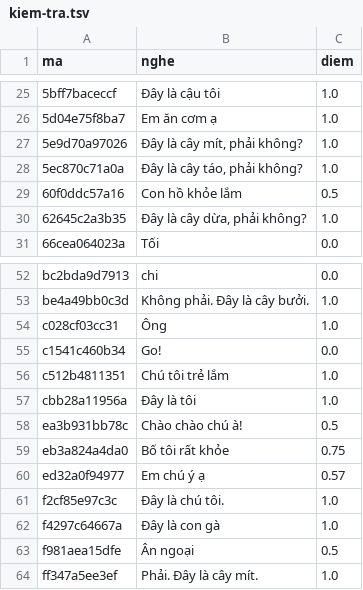
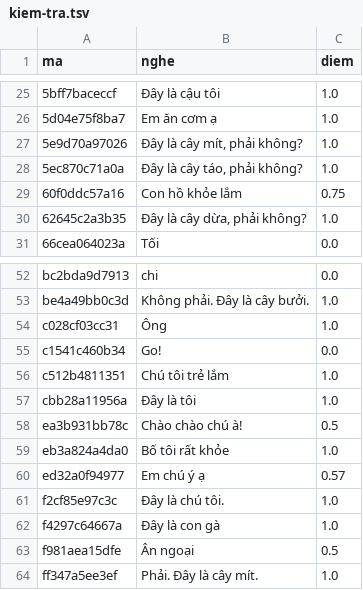
Before and after one commit to CVCEC/vuihoctiengviet, a TSV file: giong-ai/kiem-tra.tsv, drawn as a sheet; only a part is shown, gaps mark what is left out.

```diff
--- a/giong-ai/kiem-tra.tsv
+++ b/giong-ai/kiem-tra.tsv
@@ -28,3 +28,3 @@ ma	nghe	diem
 5ec870c71a0a	Đây là cây táo, phải không?	1.0
-60f0ddc57a16	Con hồ khỏe lắm	0.5
+60f0ddc57a16	Con hồ khỏe lắm	0.75
 62645c2a3b35	Đây là cây dừa, phải không?	1.0
@@ -58,3 +58,3 @@ cbb28a11956a	Đây là tôi	1.0
 ea3b931bb78c	Chào chào chú à!	0.5
-eb3a824a4da0	Bố tôi rất khỏe	0.75
+eb3a824a4da0	Bố tôi rất khỏe	1.0
 ed32a0f94977	Em chú ý ạ	0.57
```
Also changed, not shown: 3 other files.
